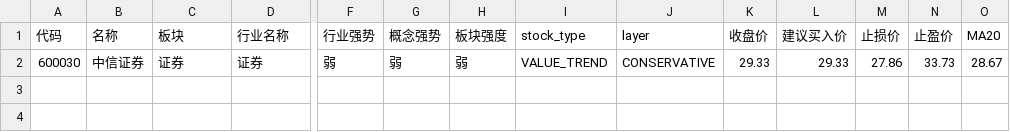
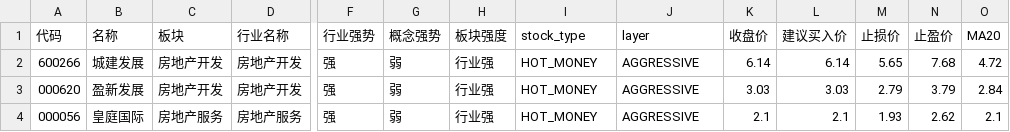
Before and after one commit to konglinkmp/lianghuaxuexi, a CSV file: data/trading_plan.csv, drawn as a sheet; only a part is shown, gaps mark what is left out; removed rows and columns are numbered as before the commit, all else as after; rows hold the shown columns only; the diff names each change by its address in the sheet, - before the commit and + after, or states it on an @@ line.

```diff
--- a/data/trading_plan.csv
+++ b/data/trading_plan.csv
-row 2: 600030 | 中信证券 | 证券 | 证券 | 弱 | 弱 | 弱 | VALUE_TREND | CONSERVATIVE | 29.33 | 29.33 | 27.86 | 33.73 | 28.67
+row 2: 600266 | 城建发展 | 房地产开发 | 房地产开发 | 强 | 弱 | 行业强 | HOT_MONEY | AGGRESSIVE | 6.14 | 6.14 | 5.65 | 7.68 | 4.72
+row 3: 000620 | 盈新发展 | 房地产开发 | 房地产开发 | 强 | 弱 | 行业强 | HOT_MONEY | AGGRESSIVE | 3.03 | 3.03 | 2.79 | 3.79 | 2.84
+row 4: 000056 | 皇庭国际 | 房地产服务 | 房地产服务 | 强 | 弱 | 行业强 | HOT_MONEY | AGGRESSIVE | 2.1 | 2.1 | 1.93 | 2.62 | 2.1
```
Also changed, not shown: 4 other files.
